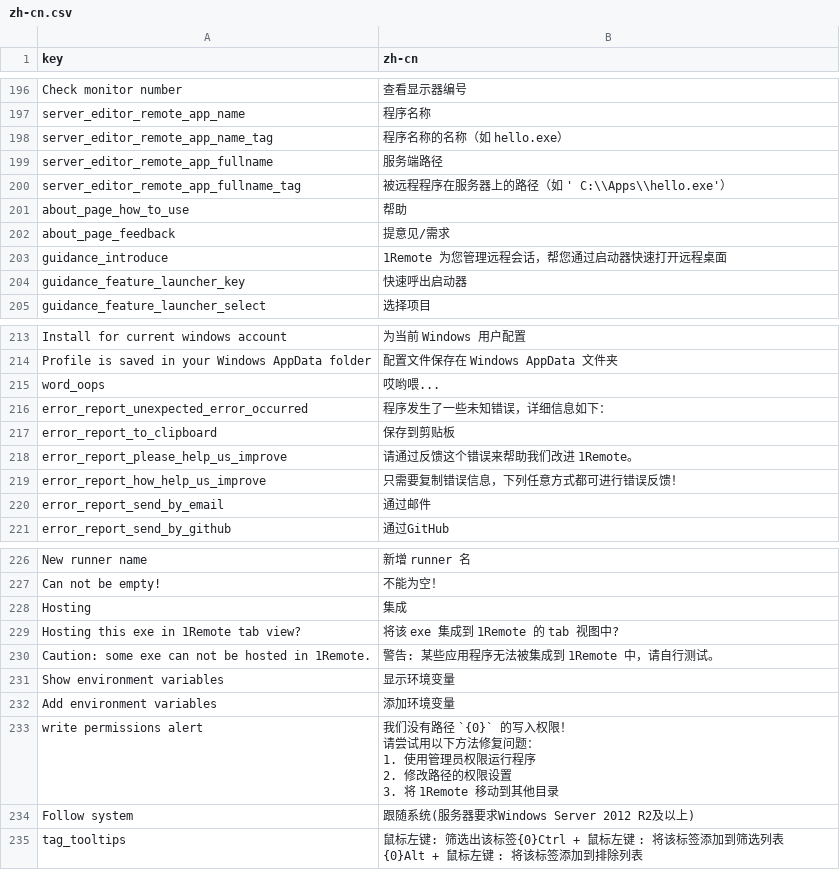
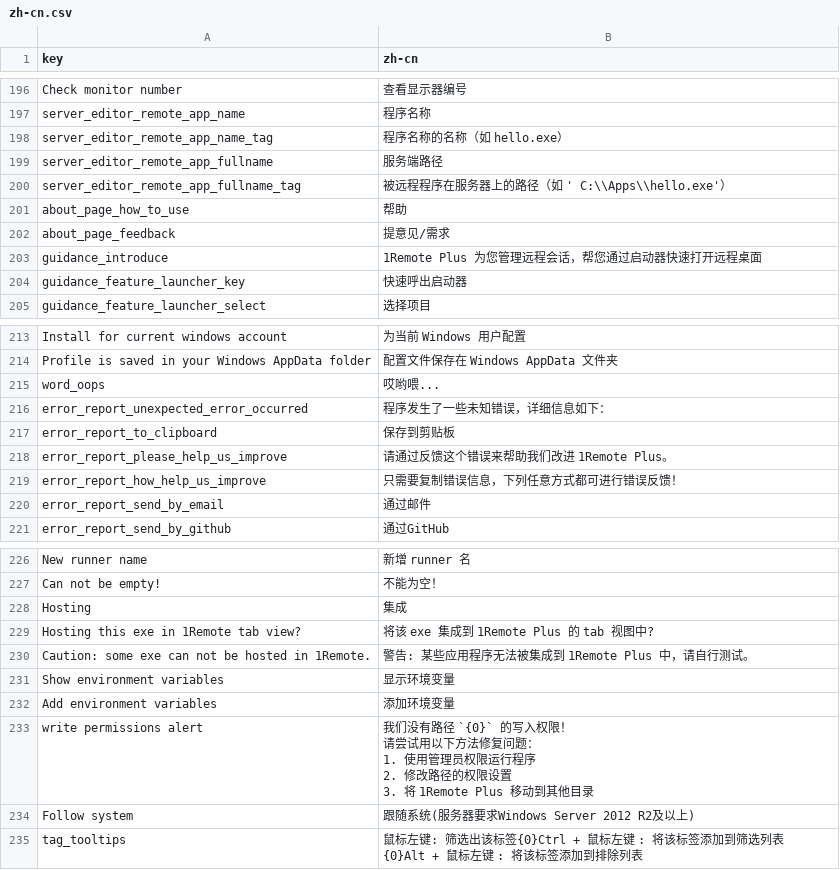
Before and after one commit to chaogei/1Remote, a CSV file: Ui/Resources/Languages/glossary/zh-cn.csv, drawn as a sheet; only a part is shown, gaps mark what is left out.

```diff
--- a/Ui/Resources/Languages/glossary/zh-cn.csv
+++ b/Ui/Resources/Languages/glossary/zh-cn.csv
@@ -202,3 +202,3 @@ about_page_how_to_use;帮助
 about_page_feedback;提意见/需求
-guidance_introduce;1Remote 为您管理远程会话，帮您通过启动器快速打开远程桌面
+guidance_introduce;1Remote Plus 为您管理远程会话，帮您通过启动器快速打开远程桌面
 guidance_feature_launcher_key;快速呼出启动器
@@ -217,3 +217,3 @@ error_report_unexpected_error_occurred;程序发生了一些未知错误，详
 error_report_to_clipboard;保存到剪贴板
-error_report_please_help_us_improve;请通过反馈这个错误来帮助我们改进 1Remote。
+error_report_please_help_us_improve;请通过反馈这个错误来帮助我们改进 1Remote Plus。
 error_report_how_help_us_improve;只需要复制错误信息，下列任意方式都可进行错误反馈！
@@ -228,11 +228,11 @@ Can not be empty!;不能为空！
 Hosting;集成
-Hosting this exe in 1Remote tab view?;将该 exe 集成到 1Remote 的 tab 视图中?
-Caution: some exe can not be hosted in 1Remote.;警告: 某些应用程序无法被集成到 1Remote 中，请自行测试。
+Hosting this exe in 1Remote tab view?;将该 exe 集成到 1Remote Plus 的 tab 视图中?
+Caution: some exe can not be hosted in 1Remote.;警告: 某些应用程序无法被集成到 1Remote Plus 中，请自行测试。
 Show environment variables;显示环境变量
 Add environment variables;添加环境变量
-write permissions alert;"我们没有路径 `{0}` 的写入权限！
-请尝试用以下方法修复问题：
-1. 使用管理员权限运行程序
-2. 修改路径的权限设置
-3. 将 1Remote 移动到其他目录"
+write permissions alert;"我们没有路径 `{0}` 的写入权限！
+请尝试用以下方法修复问题：
+1. 使用管理员权限运行程序
+2. 修改路径的权限设置
+3. 将 1Remote Plus 移动到其他目录"
 Follow system;跟随系统(服务器要求Windows Server 2012 R2及以上)
```
Also changed, not shown: Ui/Resources/Languages/glossary/en-us.csv, 26 other files.
